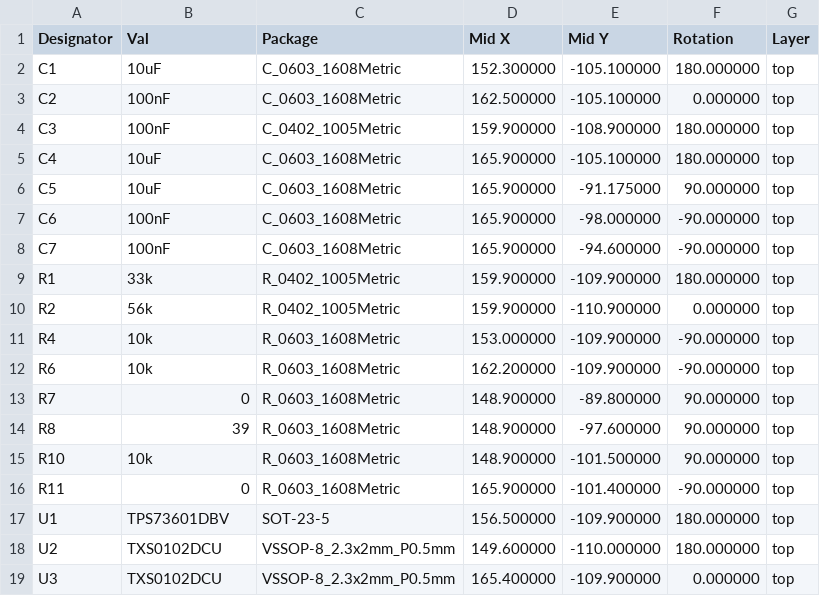
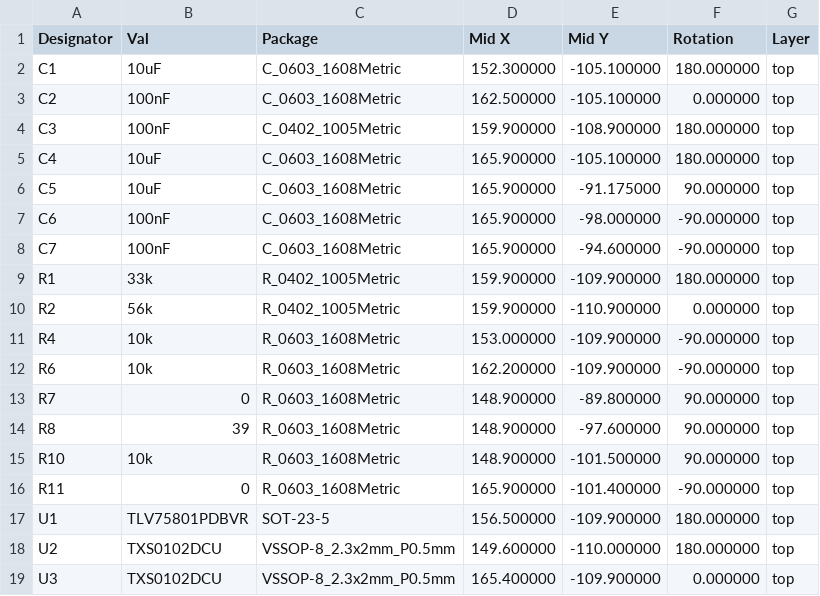
Before and after one commit to mentako-ya/mtk, a CSV file: mtk/design/BallSensor_Economy/製造ファイル/KeyBall-top-pos.csv, drawn as a sheet.

```diff
--- a/mtk/design/BallSensor_Economy/製造ファイル/KeyBall-top-pos.csv
+++ b/mtk/design/BallSensor_Economy/製造ファイル/KeyBall-top-pos.csv
@@ -16,3 +16,3 @@ Designator,Val,Package,Mid X,Mid Y,Rotation,Layer
 "R11","0","R_0603_1608Metric",165.900000,-101.400000,-90.000000,top
-"U1","TPS73601DBV","SOT-23-5",156.500000,-109.900000,180.000000,top
+"U1","TLV75801PDBVR","SOT-23-5",156.500000,-109.900000,180.000000,top
 "U2","TXS0102DCU","VSSOP-8_2.3x2mm_P0.5mm",149.600000,-110.000000,180.000000,top
```
Also changed, not shown: 43 other files.
